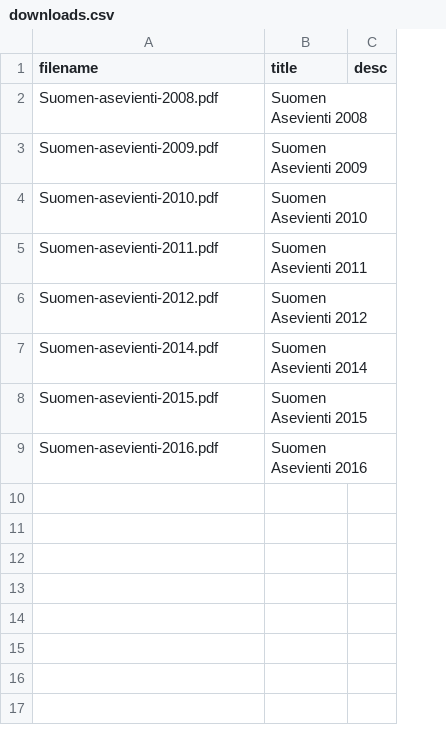
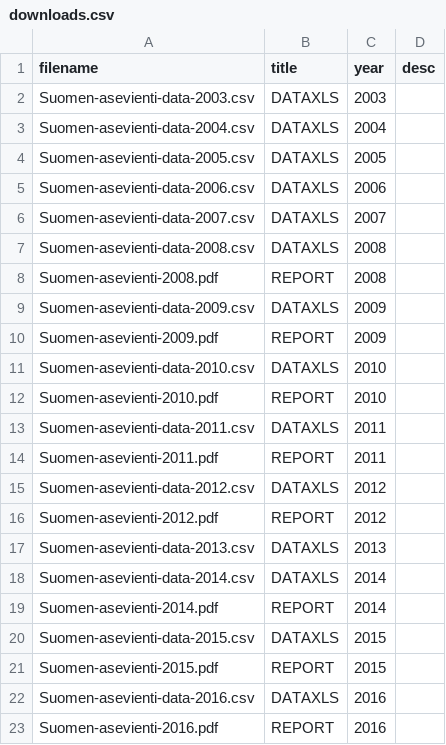
Before and after one commit to futurice/safer-globe-arms-report, a CSV file: src/data/downloads.csv, drawn as a sheet; addresses are those after the commit; the diff names each change by its address in the sheet, - before the commit and + after, or states it on an @@ line.

```diff
--- a/src/data/downloads.csv
+++ b/src/data/downloads.csv
+column C (year), row 8: 2008; row 10: 2009; row 12: 2010; row 14: 2011; row 16: 2012; row 19: 2014; row 21: 2015; row 23: 2016
+row 2: Suomen-asevienti-data-2003.csv | DATAXLS | 2003
+row 3: Suomen-asevienti-data-2004.csv | DATAXLS | 2004
+row 4: Suomen-asevienti-data-2005.csv | DATAXLS | 2005
+row 5: Suomen-asevienti-data-2006.csv | DATAXLS | 2006
+row 6: Suomen-asevienti-data-2007.csv | DATAXLS | 2007
+row 7: Suomen-asevienti-data-2008.csv | DATAXLS | 2008
-B8 (title): Suomen Asevienti 2008
+B8 (title): REPORT
+row 9: Suomen-asevienti-data-2009.csv | DATAXLS | 2009
-B10 (title): Suomen Asevienti 2009
+B10 (title): REPORT
+row 11: Suomen-asevienti-data-2010.csv | DATAXLS | 2010
-B12 (title): Suomen Asevienti 2010
+B12 (title): REPORT
+row 13: Suomen-asevienti-data-2011.csv | DATAXLS | 2011
-B14 (title): Suomen Asevienti 2011
+B14 (title): REPORT
+row 15: Suomen-asevienti-data-2012.csv | DATAXLS | 2012
-B16 (title): Suomen Asevienti 2012
+B16 (title): REPORT
+row 17: Suomen-asevienti-data-2013.csv | DATAXLS | 2013
+row 18: Suomen-asevienti-data-2014.csv | DATAXLS | 2014
-B19 (title): Suomen Asevienti 2014
+B19 (title): REPORT
+row 20: Suomen-asevienti-data-2015.csv | DATAXLS | 2015
-B21 (title): Suomen Asevienti 2015
+B21 (title): REPORT
+row 22: Suomen-asevienti-data-2016.csv | DATAXLS | 2016
-B23 (title): Suomen Asevienti 2016
+B23 (title): REPORT
```
Also changed, not shown: 26 other files.
